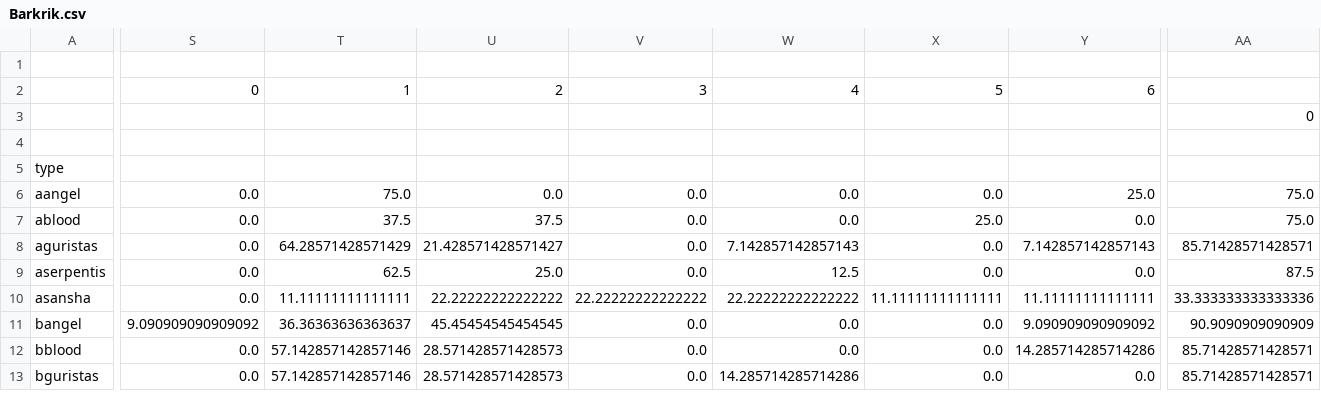
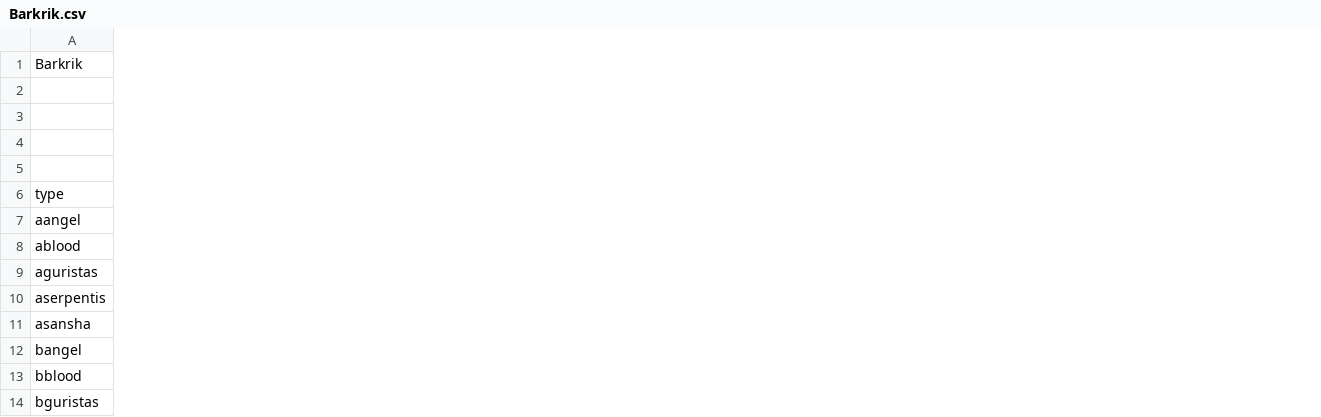
Before and after one commit to guiguilechat/JCELechat, a CSV file: programs/StatsBurnerDest/src/main/resources/Barkrik.csv, drawn as a sheet; only a part is shown, gaps mark what is left out; removed rows and columns are numbered as before the commit, all else as after; rows hold the shown columns only; the diff covers the shown part only; the diff names each change by its address in the sheet, - before the commit and + after, or states it on an @@ line.

```diff
--- a/programs/StatsBurnerDest/src/main/resources/Barkrik.csv
+++ b/programs/StatsBurnerDest/src/main/resources/Barkrik.csv
-column S, rows 2-13: 0 |  |  |  | 0.0 | 0.0 | 0.0 | 0.0 | 0.0 | 9.090909090909092 | 0.0 | 0.0
-column T, rows 2-13: 1 |  |  |  | 75.0 | 37.5 | 64.28571428571429 | 62.5 | 11.11111111111111 | 36.36363636363637 | 57.142857142857146 | 57.142857142857146
-column U, rows 2-13: 2 |  |  |  | 0.0 | 37.5 | 21.428571428571427 | 25.0 | 22.22222222222222 | 45.45454545454545 | 28.571428571428573 | 28.571428571428573
-column V, rows 2-13: 3 |  |  |  | 0.0 | 0.0 | 0.0 | 0.0 | 22.22222222222222 | 0.0 | 0.0 | 0.0
-column W, rows 2-13: 4 |  |  |  | 0.0 | 0.0 | 7.142857142857143 | 12.5 | 22.22222222222222 | 0.0 | 0.0 | 14.285714285714286
-column X, rows 2-13: 5 |  |  |  | 0.0 | 25.0 | 0.0 | 0.0 | 11.11111111111111 | 0.0 | 0.0 | 0.0
-column Y, rows 2-13: 6 |  |  |  | 25.0 | 0.0 | 7.142857142857143 | 0.0 | 11.11111111111111 | 9.090909090909092 | 14.285714285714286 | 0.0
-column AA, rows 3-13: 0 |  |  | 75.0 | 75.0 | 85.71428571428571 | 87.5 | 33.333333333333336 | 90.9090909090909 | 85.71428571428571 | 85.71428571428571
+row 1: Barkrik
```
Also changed, not shown: 3 removed columns elsewhere in this file, programs/StatsBurnerDest/src/main/resources/Freatlidur.csv, programs/StatsBurnerDest/src/main/resources/Mitsolen.csv, 19 other files.
